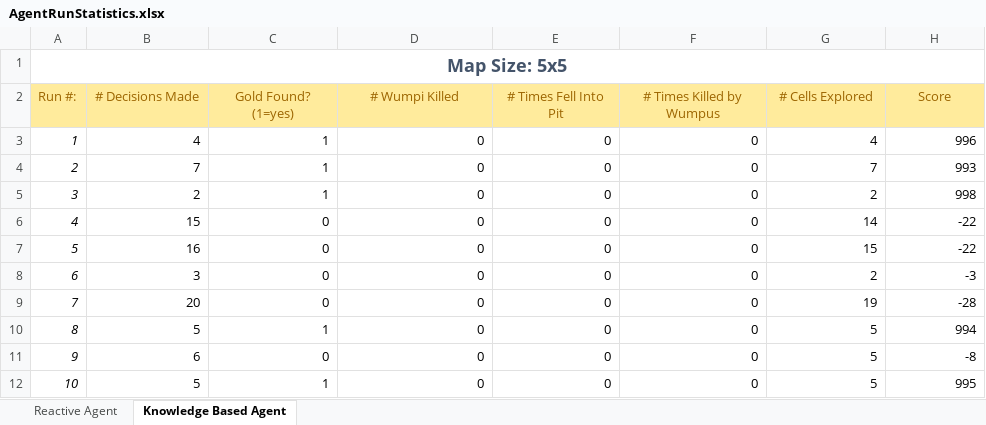
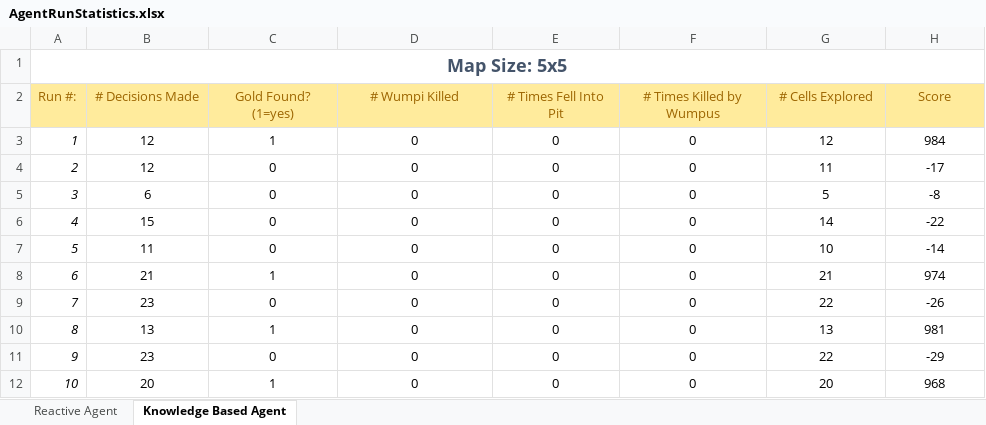
Before and after one commit to JamesAndrew/Projects, an Excel workbook: CSCI446_Project2_WumpusWorld/references/statistics/AgentRunStatistics.xlsx, sheet Knowledge Based Agent, drawn as a sheet; only a part is shown; values as stored, in another font and other column widths than the file's, no borders; the diff covers the shown part only; the diff names each change by its address in the sheet, - before the commit and + after, or states it on an @@ line.

Commit message:
Fixed gold being placed in cell 0,0

```diff
--- a/CSCI446_Project2_WumpusWorld/references/statistics/AgentRunStatistics.xlsx (sheet Knowledge Based Agent)
+++ b/CSCI446_Project2_WumpusWorld/references/statistics/AgentRunStatistics.xlsx (sheet Knowledge Based Agent)
-B3 (# Decisions Made): 4
+B3 (# Decisions Made): 12
-B3:H12 alignment: right
+B3:H12 alignment: center
-G3 (# Cells Explored): 4
+G3 (# Cells Explored): 12
-H3 (Score): 996
+H3 (Score): 984
-B4 (# Decisions Made): 7
+B4 (# Decisions Made): 12
-C4:C5 (Gold Found? (1=yes)): 1
+C4:C5 (Gold Found? (1=yes)): 0
-G4 (# Cells Explored): 7
+G4 (# Cells Explored): 11
-H4 (Score): 993
+H4 (Score): -17
-B5 (# Decisions Made): 2
+B5 (# Decisions Made): 6
-G5 (# Cells Explored): 2
+G5 (# Cells Explored): 5
-H5 (Score): 998
+H5 (Score): -8
-B7 (# Decisions Made): 16
+B7 (# Decisions Made): 11
-G7 (# Cells Explored): 15
+G7 (# Cells Explored): 10
-H7 (Score): -22
+H7 (Score): -14
-B8 (# Decisions Made): 3
+B8 (# Decisions Made): 21
-C8 (Gold Found? (1=yes)): 0
+C8 (Gold Found? (1=yes)): 1
-G8 (# Cells Explored): 2
+G8 (# Cells Explored): 21
-H8 (Score): -3
+H8 (Score): 974
-B9 (# Decisions Made): 20
+B9 (# Decisions Made): 23
-G9 (# Cells Explored): 19
+G9 (# Cells Explored): 22
-H9 (Score): -28
+H9 (Score): -26
-B10 (# Decisions Made): 5
+B10 (# Decisions Made): 13
-G10 (# Cells Explored): 5
+G10 (# Cells Explored): 13
-H10 (Score): 994
+H10 (Score): 981
-B11 (# Decisions Made): 6
+B11 (# Decisions Made): 23
-G11 (# Cells Explored): 5
+G11 (# Cells Explored): 22
-H11 (Score): -8
+H11 (Score): -29
-B12 (# Decisions Made): 5
+B12 (# Decisions Made): 20
-G12 (# Cells Explored): 5
+G12 (# Cells Explored): 20
-H12 (Score): 995
+H12 (Score): 968
```
Also changed, not shown: 37 edited cells and cell formats elsewhere in this sheet, 2 other files.
